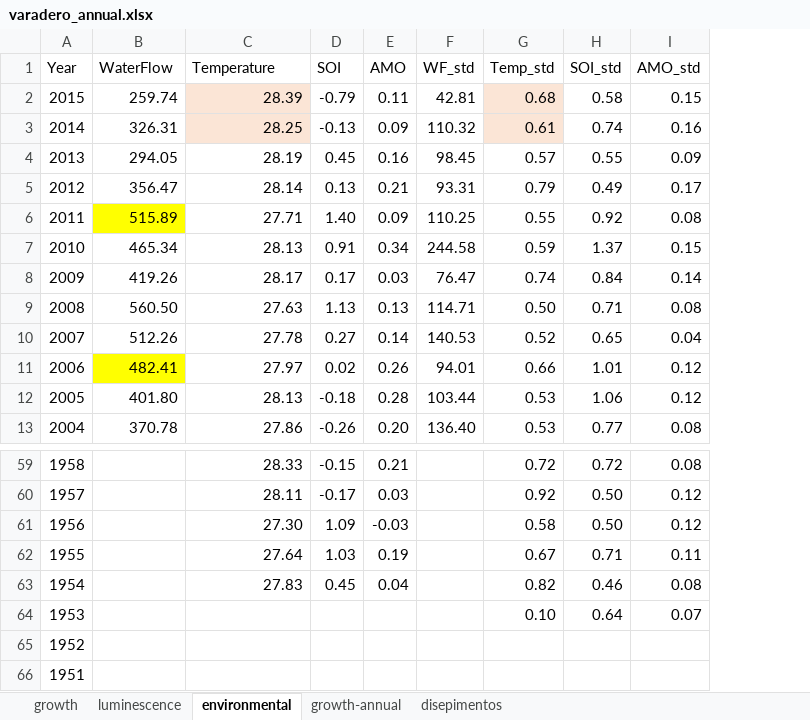
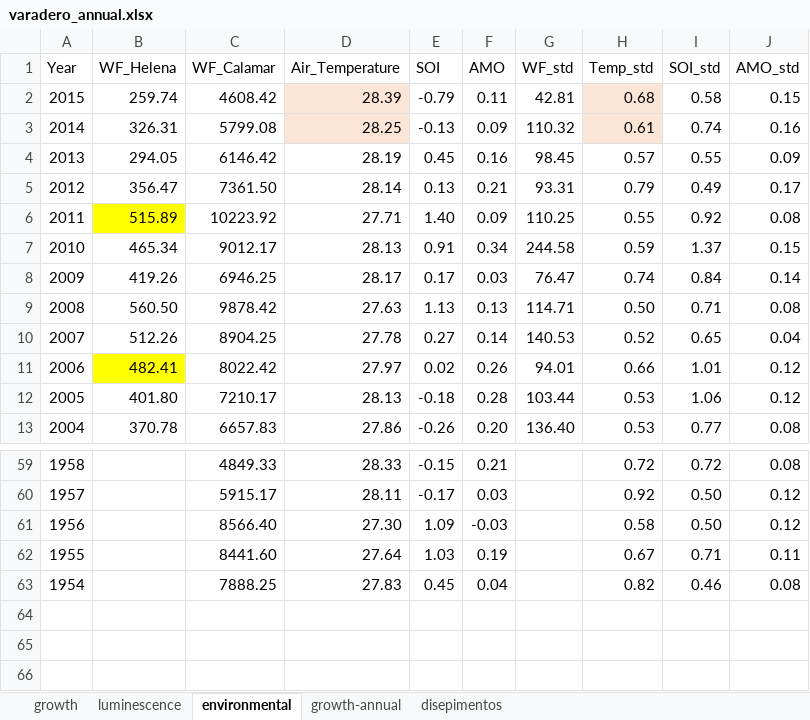
Before and after one commit to luislizcano/Coral-growth-varadero, an Excel workbook: Scripts/python/varadero_annual.xlsx, sheet environmental, drawn as a sheet; only a part is shown, gaps mark what is left out; values as stored, in another font and other column widths than the file's, no borders; removed rows and columns are numbered as before the commit, all else as after; the diff names each change by its address in the sheet, - before the commit and + after, or states it on an @@ line.

```diff
--- a/Scripts/python/varadero_annual.xlsx (sheet environmental)
+++ b/Scripts/python/varadero_annual.xlsx (sheet environmental)
+column C (WF_Calamar), rows 2-13: 4608.42 | 5799.08 | 6146.42 | 7361.50 | 10223.92 | 9012.17 | 6946.25 | 9878.42 | 8904.25 | 8022.42 | 7210.17 | 6657.83; rows 59-63: 4849.33 | 5915.17 | 8566.40 | 8441.60 | 7888.25
-B1: WaterFlow
+B1: WF_Helena
-D1: Temperature
+D1: Air_Temperature
-row 64: 1953 |  |  |  |  |  | 0.10 | 0.64 | 0.07
-row 65: 1952
-row 66: 1951
```
Also changed, not shown: charts or pictures, Data_processed/coral_lumn.xlsx, Data_processed/coral_lumn_monthly.xlsx, 46 other files.
